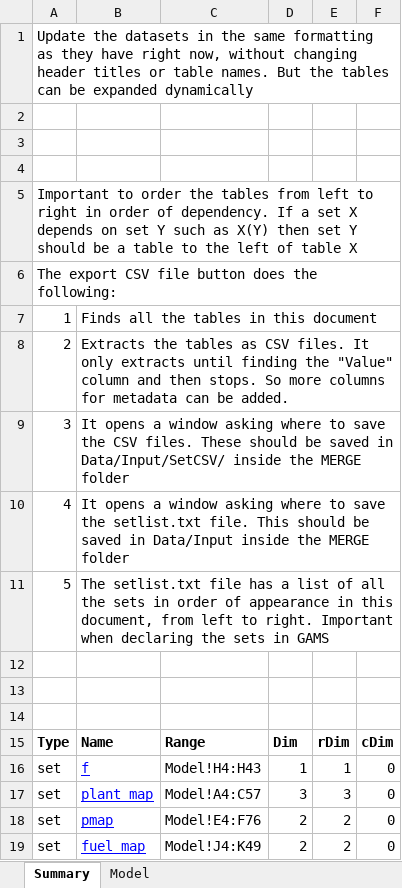
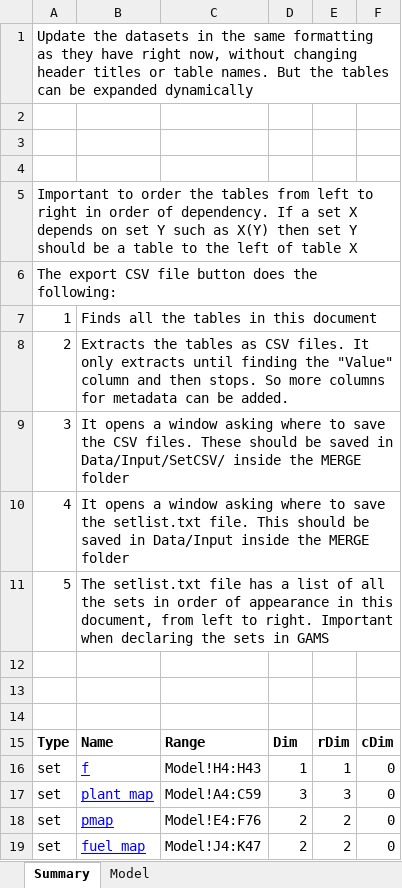
Before and after one commit to gerachanante/UN-Commodity-Balance-Cleanup, an Excel workbook: Sets-UNRAS.xlsm, sheet Summary, drawn as a sheet; values as stored, in another font and other column widths than the file's, no borders; charts and pictures and table styles not drawn; the diff names each change by its address in the sheet, - before the commit and + after, or states it on an @@ line.

```diff
--- a/Sets-UNRAS.xlsm (sheet Summary)
+++ b/Sets-UNRAS.xlsm (sheet Summary)
-C17: Model!A4:C57
+C17: Model!A4:C59
-C19: Model!J4:K49
+C19: Model!J4:K47
```
Also changed, not shown: sheet Model, 10 other files.
